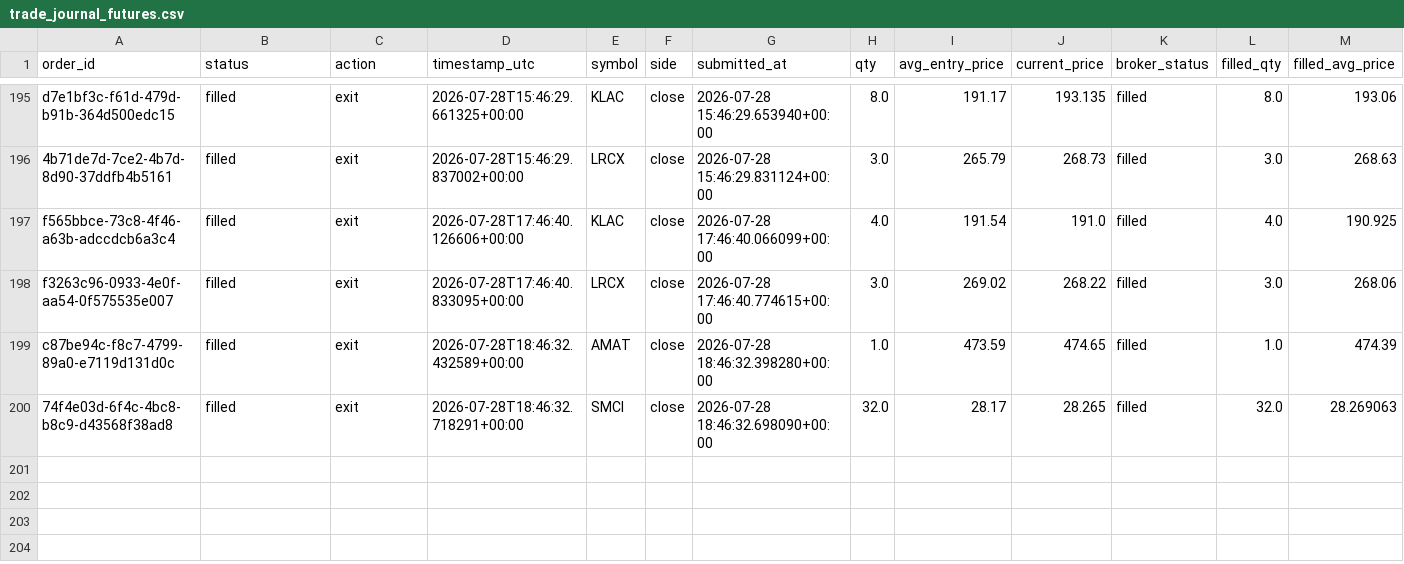
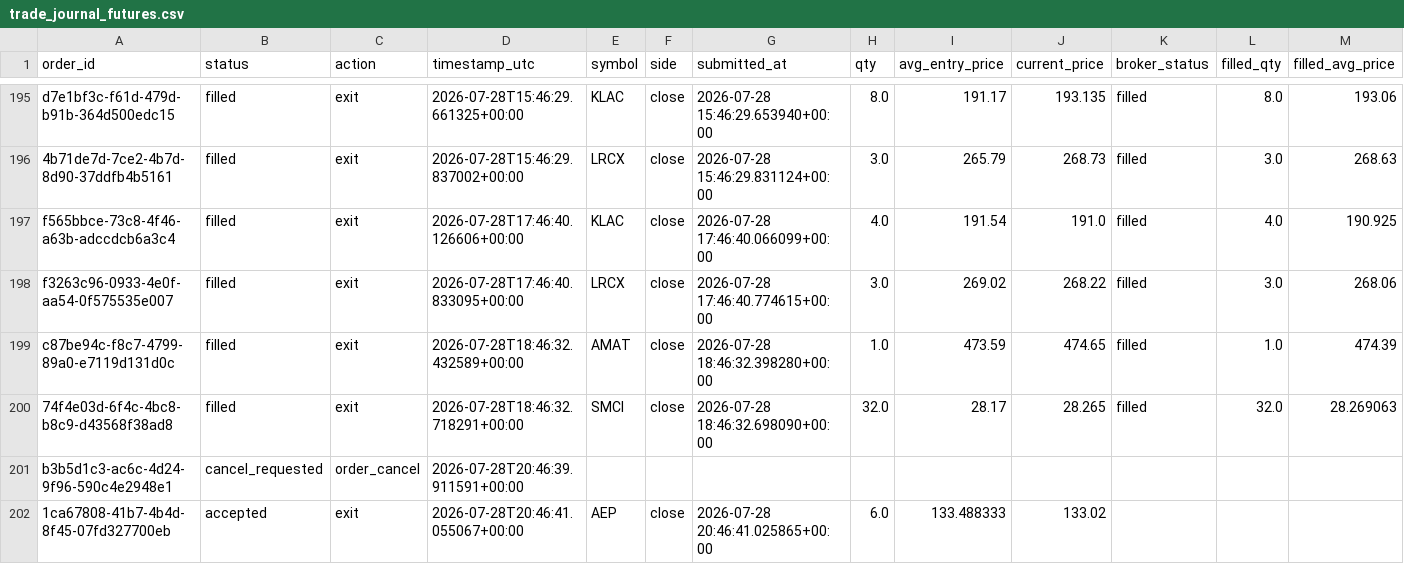
Before and after one commit to 6ixtyn9-sudo/Price, a CSV file: localdata/trade_journal_futures.csv, drawn as a sheet; only a part is shown, gaps mark what is left out; rows hold the shown columns only; the diff names each change by its address in the sheet, - before the commit and + after, or states it on an @@ line.

```diff
--- a/localdata/trade_journal_futures.csv
+++ b/localdata/trade_journal_futures.csv
+row 201: b3b5d1c3-ac6c-4d24-9f96-590c4e2948e1 | cancel_requested | order_cancel | 2026-07-28T20:46:39.911591+00:00
+row 202: 1ca67808-41b7-4b4d-8f45-07fd327700eb | accepted | exit | 2026-07-28T20:46:41.055067+00:00 | AEP | close | 2026-07-28 20:46:41.025865+00:00 | 6.0 | 133.488333 | 133.02
```
Also changed, not shown: localdata/paper_trade_log_futures.csv, 1 other file.
